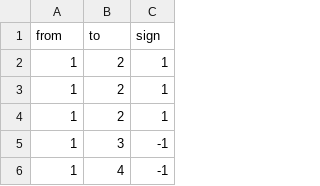
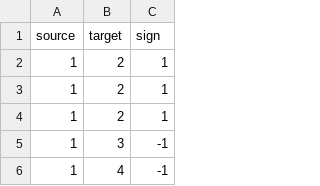
Before and after one commit to alex-abrehforoush/Link-Prediction, a CSV file: Datasets/dataset_small.csv, drawn as a sheet; only a part is shown.

Commit message:
variable name of datasets fixed

```diff
--- a/Datasets/dataset_small.csv
+++ b/Datasets/dataset_small.csv
@@ -1,2 +1,2 @@
-from,to,sign
+source,target,sign
 1,2,1
```
Also changed, not shown: 1 other file.
